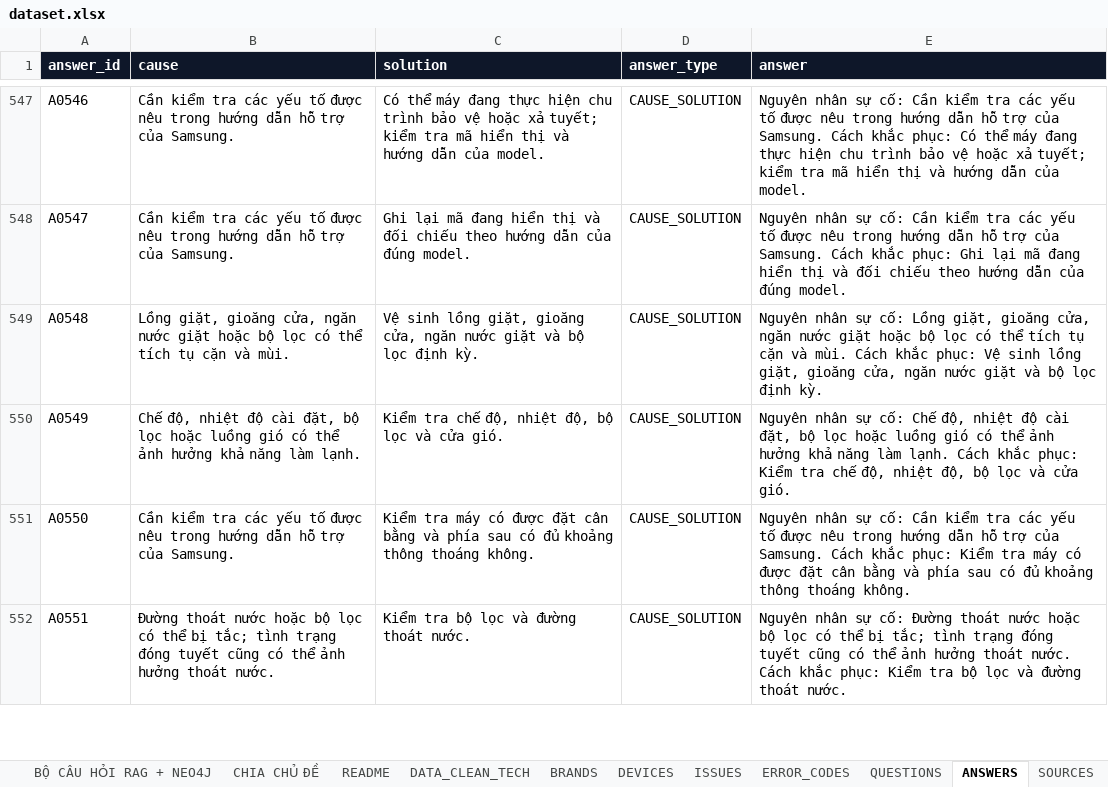
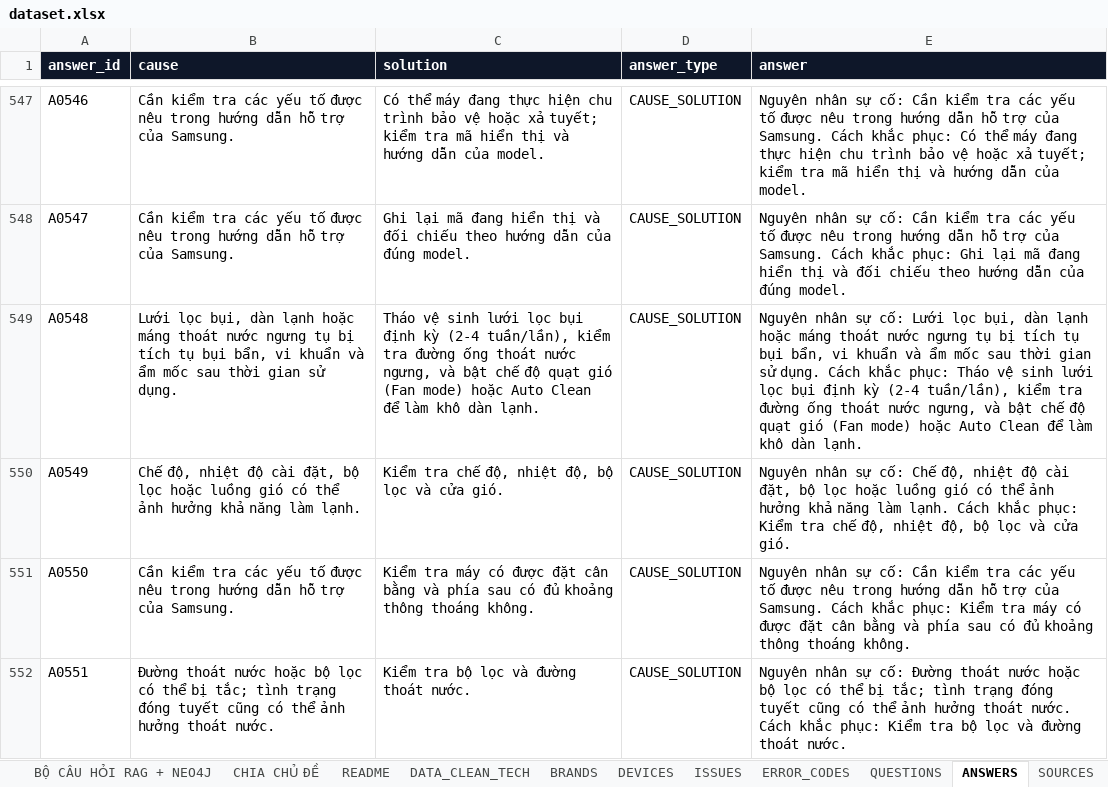
Before and after one commit to shengs1/appliance-troubleshooter-rag, an Excel workbook: data/raw/dataset.xlsx, sheet ANSWERS, drawn as a sheet; only a part is shown, gaps mark what is left out; values as stored, in another font and other column widths than the file's, no borders; the diff covers the shown part only; the diff names each change by its address in the sheet, - before the commit and + after, or states it on an @@ line.

```diff
--- a/data/raw/dataset.xlsx (sheet ANSWERS)
+++ b/data/raw/dataset.xlsx (sheet ANSWERS)
-B549 (cause): Lồng giặt, gioăng cửa, ngăn nước giặt hoặc bộ lọc có thể tích tụ cặn và mùi.
+B549 (cause): Lưới lọc bụi, dàn lạnh hoặc máng thoát nước ngưng tụ bị tích tụ bụi bẩn, vi khuẩn và ẩm mốc sau thời gian sử dụng.
-C549 (solution): Vệ sinh lồng giặt, gioăng cửa, ngăn nước giặt và bộ lọc định kỳ.
+C549 (solution): Tháo vệ sinh lưới lọc bụi định kỳ (2-4 tuần/lần), kiểm tra đường ống thoát nước ngưng, và bật chế độ quạt gió (Fan mode) hoặc Auto Clean để làm khô dàn lạnh.
-E549 (answer): …sự cố: Lồng giặt, gioăng cửa, ngăn nước giặt hoặc bộ lọc có thể tích tụ cặn và mùi. Cách khắc phục: Vệ sinh lồng giặt, gioăng cửa, ngăn nước giặt và bộ lọc định kỳ.
+E549 (answer): …sự cố: Lưới lọc bụi, dàn lạnh hoặc máng thoát nước ngưng tụ bị tích tụ bụi bẩn, vi khuẩn và ẩm mốc sau thời gian sử dụng. Cách khắc phục: Tháo vệ sinh lưới lọc bụi định kỳ (2-4 tuần/lần), kiểm tra đường ống thoát nước ngưng, và bật chế độ quạt gió (Fan mode) hoặc Auto Clean để làm khô dàn lạnh.
```
Also changed, not shown: 27 edited cells elsewhere in this sheet, sheet DATA_CLEAN_TECH, sheet BỘ CÂU HỎI RAG + NEO4J, 11 other files.
